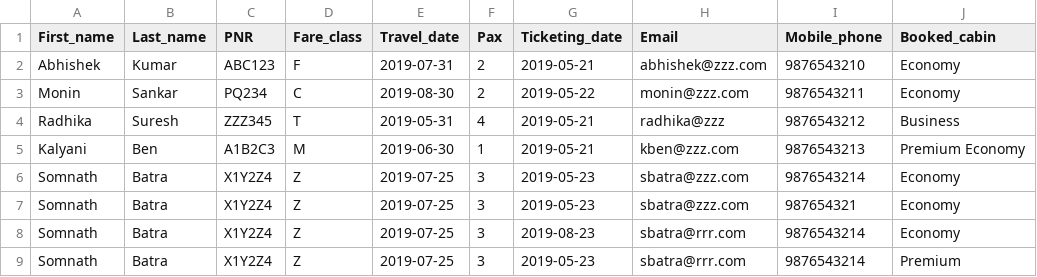
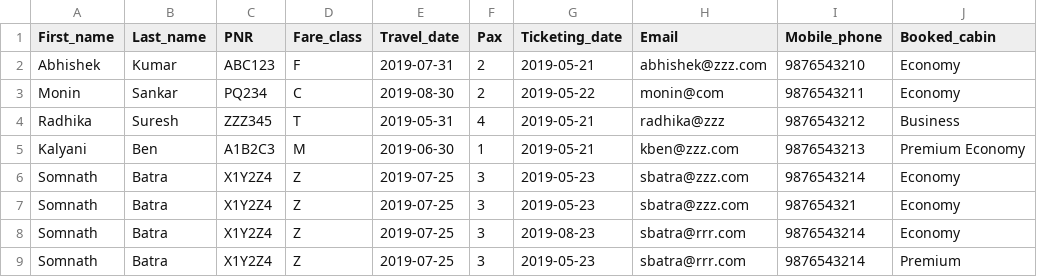
Before and after one commit to manishnemade97/flight-ticket-upgrader-system, a CSV file: bin/flight-tickets/tickets.csv, drawn as a sheet.

```diff
--- a/bin/flight-tickets/tickets.csv
+++ b/bin/flight-tickets/tickets.csv
@@ -2,3 +2,3 @@ First_name,Last_name,PNR,Fare_class,Travel_date,Pax,Ticketing_date,Email,Mobile_
 Abhishek,Kumar,ABC123,F,2019-07-31,2,2019-05-21,abhishek@zzz.com,9876543210,Economy
-Monin,Sankar,PQ234,C,2019-08-30,2,2019-05-22, monin@zzz.com,9876543211,Economy
+Monin,Sankar,PQ234,C,2019-08-30,2,2019-05-22, monin@com,9876543211,Economy
 Radhika,Suresh,ZZZ345, T, 2019-05-31, 4,2019-05-21, radhika@zzz, 9876543212, Business
```
Also changed, not shown: bin/flight-tickets/error-tickets.csv, src/main/resources/flight-tickets/error-tickets.csv, 26 other files.
